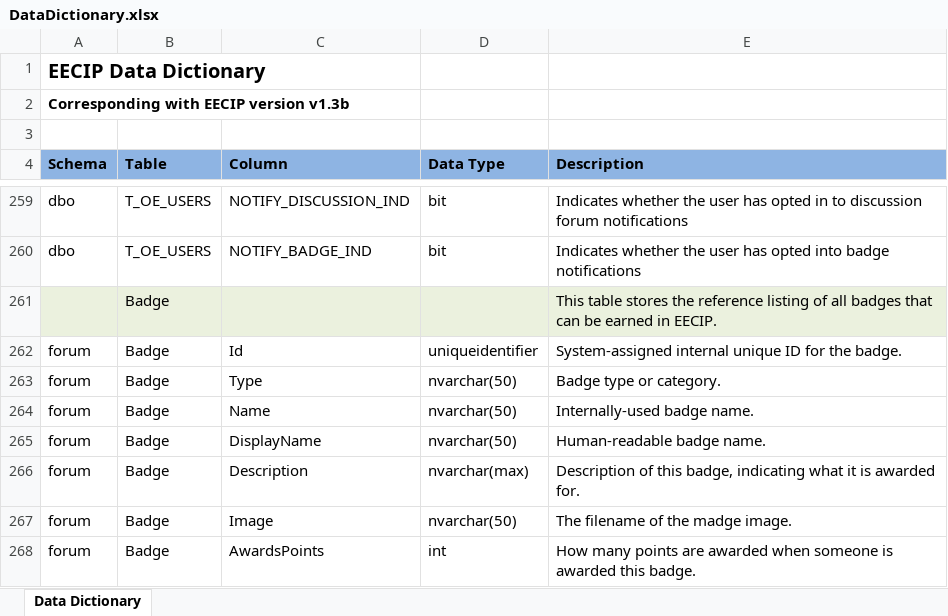
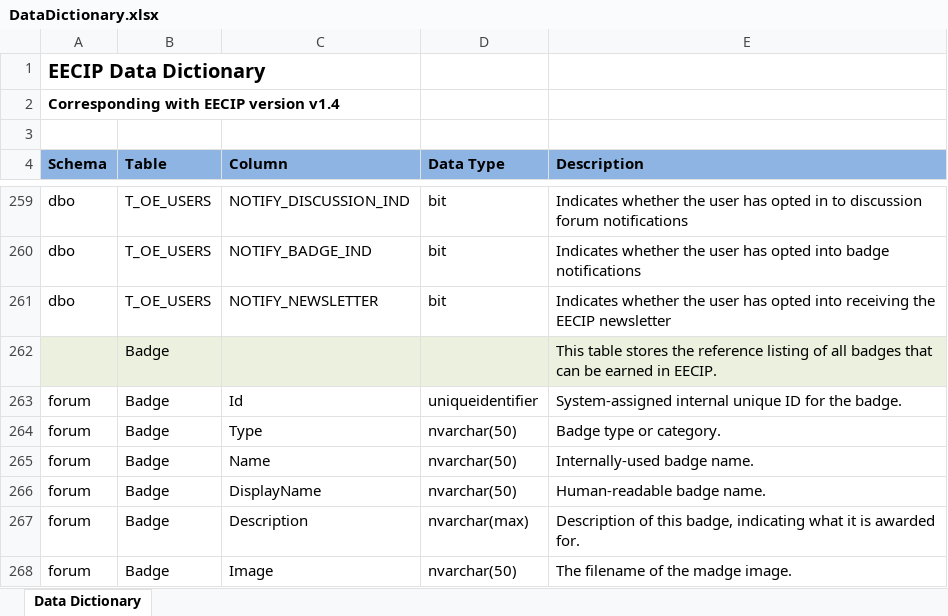
Before and after one commit to open-environment/EECIP, an Excel workbook: EECIP/App_Docs/DataDictionary.xlsx, sheet Data Dictionary, drawn as a sheet; only a part is shown, gaps mark what is left out; the shorter side is filled out with more unchanged rows; values as stored, in another font and other column widths than the file's, no borders; the diff names each change by its address in the sheet, - before the commit and + after, or states it on an @@ line.

```diff
--- a/EECIP/App_Docs/DataDictionary.xlsx (sheet Data Dictionary)
+++ b/EECIP/App_Docs/DataDictionary.xlsx (sheet Data Dictionary)
-A2 (Schema): Corresponding with EECIP version v1.3b
+A2 (Schema): Corresponding with EECIP version v1.4
+row 261: dbo | T_OE_USERS | NOTIFY_NEWSLETTER | bit | Indicates whether the user has opted into receiving the EECIP newsletter
```
Also changed, not shown: 23 other files.
